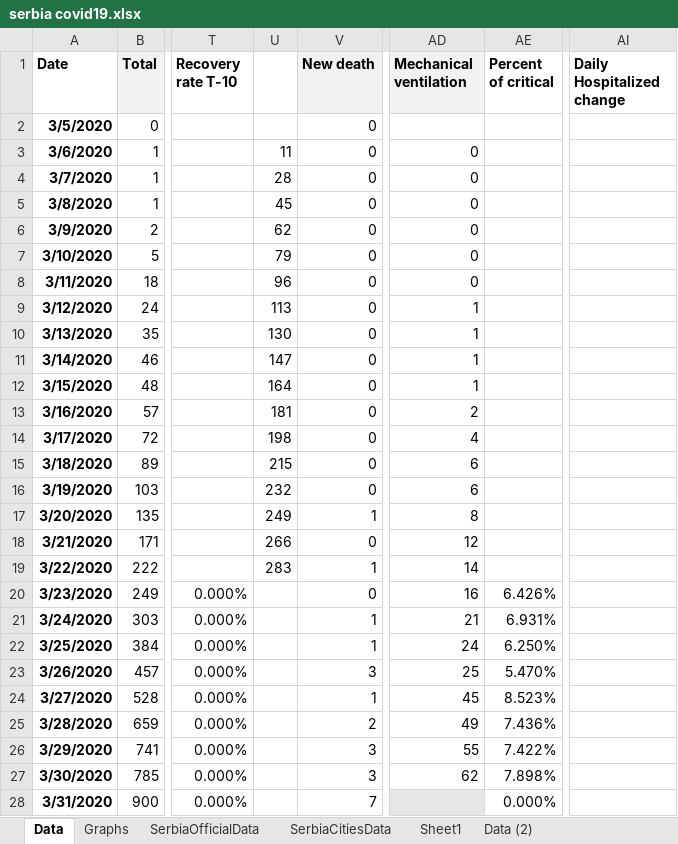
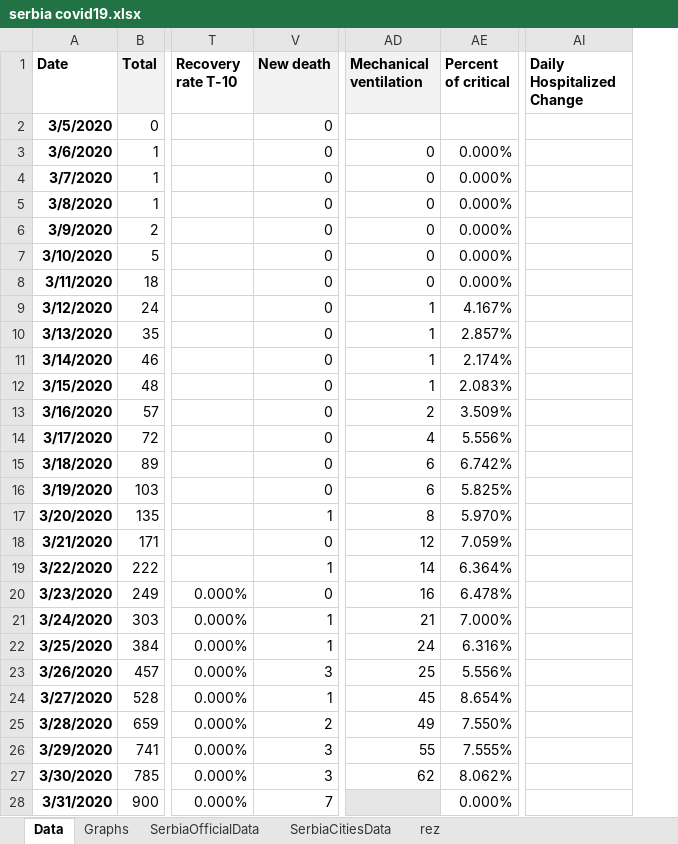
Before and after one commit to sasa-yovanovicc/covid-19, an Excel workbook: serbia covid19.xlsx, sheet Data, drawn as a sheet; only a part is shown, gaps mark what is left out; values as stored, in another font and other column widths than the file's, no borders; removed rows and columns are numbered as before the commit, all else as after; the diff covers the shown part only; the diff names each change by its address in the sheet, - before the commit and + after, or states it on an @@ line.

Commit message:
optimized with the use of official data. it should be checked periodically because the official data changes the order in the table.

```diff
--- a/serbia covid19.xlsx (sheet Data)
+++ b/serbia covid19.xlsx (sheet Data)
-sheet tab: Data (2)
+sheet tab: rez
-sheet tab: Sheet1
@@ column U hidden, rows 3-19: 11 | 28 | 45 | 62 | 79 | 96 | 113 | 130 | 147 | 164 | 181 | 198 | 215 | 232 | 249 | 266 | 283 @@
-AI1: Daily Hospitalized change
+AI1: Daily Hospitalized Change
-AE3:AE8 (Percent of critical): (empty)
+AE3:AE8 (Percent of critical): 0.000%
-AE9 (Percent of critical): (empty)
+AE9 (Percent of critical): 4.167%
-AE10 (Percent of critical): (empty)
+AE10 (Percent of critical): 2.857%
-AE11 (Percent of critical): (empty)
+AE11 (Percent of critical): 2.174%
-AE12 (Percent of critical): (empty)
+AE12 (Percent of critical): 2.083%
-AE13 (Percent of critical): (empty)
+AE13 (Percent of critical): 3.509%
-AE14 (Percent of critical): (empty)
+AE14 (Percent of critical): 5.556%
-AE15 (Percent of critical): (empty)
+AE15 (Percent of critical): 6.742%
-AE16 (Percent of critical): (empty)
+AE16 (Percent of critical): 5.825%
-AE17 (Percent of critical): (empty)
+AE17 (Percent of critical): 5.970%
-AE18 (Percent of critical): (empty)
+AE18 (Percent of critical): 7.059%
-AE19 (Percent of critical): (empty)
+AE19 (Percent of critical): 6.364%
-AE20 (Percent of critical): 6.426%
+AE20 (Percent of critical): 6.478%
-AE21 (Percent of critical): 6.931%
+AE21 (Percent of critical): 7.000%
-AE22 (Percent of critical): 6.250%
+AE22 (Percent of critical): 6.316%
-AE23 (Percent of critical): 5.470%
+AE23 (Percent of critical): 5.556%
-AE24 (Percent of critical): 8.523%
+AE24 (Percent of critical): 8.654%
-AE25 (Percent of critical): 7.436%
+AE25 (Percent of critical): 7.550%
-AE26 (Percent of critical): 7.422%
+AE26 (Percent of critical): 7.555%
-AE27 (Percent of critical): 7.898%
+AE27 (Percent of critical): 8.062%
```
Also changed, not shown: 58 added rows, 14 removed rows and 34 edited cells elsewhere in this sheet, sheet SerbiaCitiesData, sheet SerbiaOfficialData, formulas that keep their value, hidden cells, charts or pictures.
